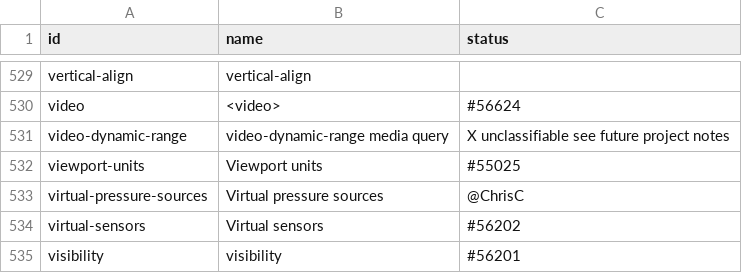
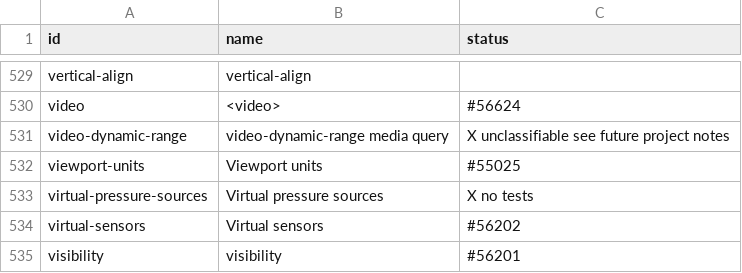
Before and after one commit to bocoup/wpt-classification-tools, a CSV file: progress.csv, drawn as a sheet; only a part is shown, gaps mark what is left out.

Commit message:
mark virtual-pressure-sources as "no tests"

```diff
--- a/progress.csv
+++ b/progress.csv
@@ -532,3 +532,3 @@ video-dynamic-range,video-dynamic-range media query,X unclassifiable see future
 viewport-units,Viewport units,#55025
-virtual-pressure-sources,Virtual pressure sources,@ChrisC
+virtual-pressure-sources,Virtual pressure sources,X no tests
 virtual-sensors,Virtual sensors,#56202
```
